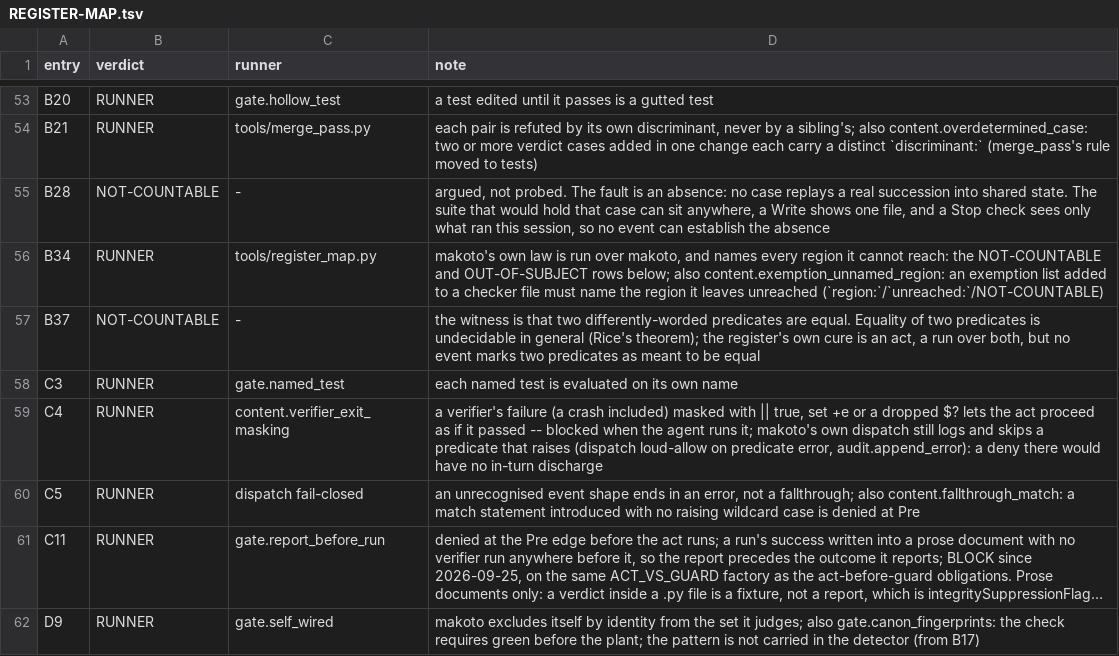
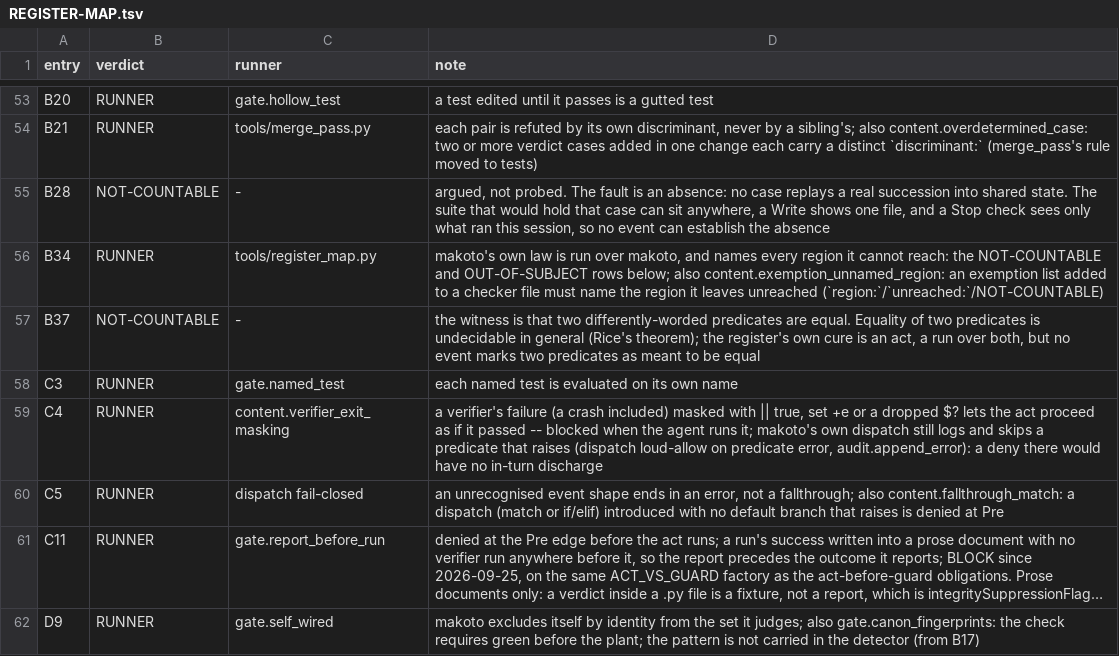
Before and after one commit to Clear-Sights/Makoto, a TSV file: docs/REGISTER-MAP.tsv, drawn as a sheet; only a part is shown, gaps mark what is left out; long unchanged cells end in …; the diff names each change by its address in the sheet, - before the commit and + after, or states it on an @@ line.

Commit message:
Round nine B21, B34, C5: each check reads the effect its entry names
Plants (tests/round_nine/{B21,B34,C5}.py), red on c6a231f then green:
- B21 content.overdetermined_case: 2/2 escapes red -> 0. A verdict case is
  any test function, `def` or `async def test_*`, whatever verb its name
  uses; the fire/block/deny/catch/flag/detect name list is removed.
- B34 content.exemption_unnamed_region: 2/2 escapes red -> 0. The list may
  sit in any container (a literal or a constructor-wrapped one such as
  frozenset({...})), and its name is read for the lifted law, not the five
  stems (white/safe/trust/bypass/except/omit/permit/waive/suppress added).
- C5 content.fallthrough_match: 2/2 escapes red -> 0. A dispatch is a
  match or an if/elif chain on one subject; its default (wildcard, else,
  or the code the fallthrough reaches) must raise on every path, so a
  raise caught in the same branch is a silent fallthrough.

Bases fired before and after. Merge pass: exit 0, no new witness rows.
Suite with plugin on PYTHONPATH: 2388 passed, 1 failed (test_plugin_digest,
pin set at merge).

```diff
--- a/docs/REGISTER-MAP.tsv
+++ b/docs/REGISTER-MAP.tsv
-D60 (note): …content.fallthrough_match: a match statement introduced with no raising wildcard case is denied…
+D60 (note): …content.fallthrough_match: a dispatch (match or if/elif) introduced with no default branch that raises is denied…
```
Also changed, not shown: 5 other files.
